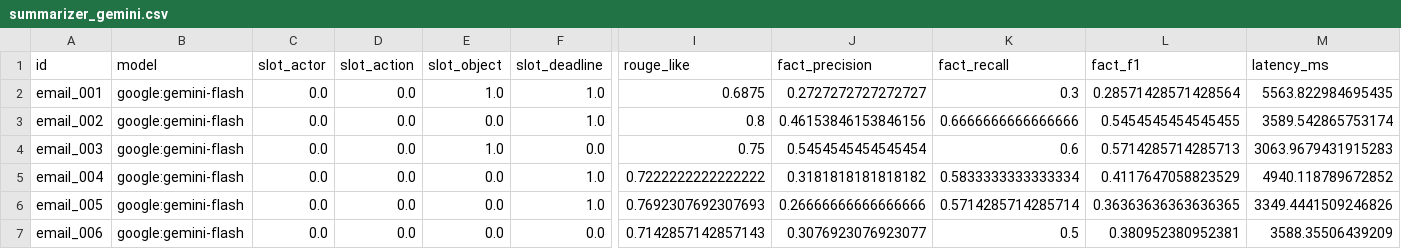
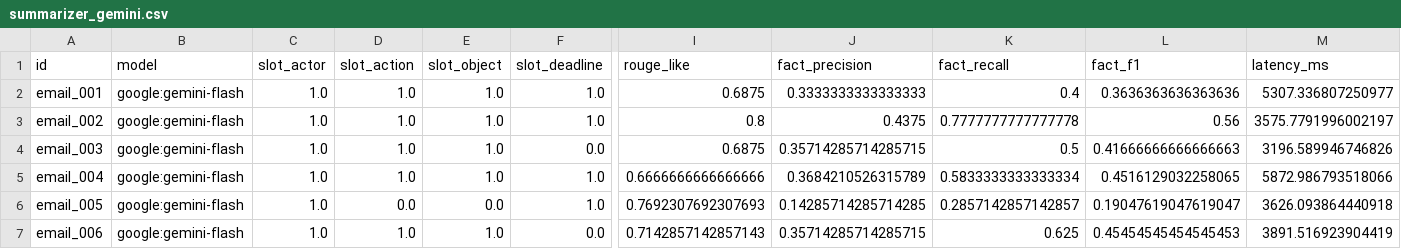
Before and after one commit to CiweisssssS/AIMailPilot, a CSV file: eval/results/summarizer_gemini.csv, drawn as a sheet; only a part is shown, gaps mark what is left out; the diff covers the shown part only; the diff names each change by its address in the sheet, - before the commit and + after, or states it on an @@ line.

```diff
--- a/eval/results/summarizer_gemini.csv
+++ b/eval/results/summarizer_gemini.csv
-C2:C7 (slot_actor): 0.0
+C2:C7 (slot_actor): 1.0
-D2:D5 (slot_action): 0.0
+D2:D5 (slot_action): 1.0
-J2 (fact_precision): 0.2727272727272727
+J2 (fact_precision): 0.3333333333333333
-K2 (fact_recall): 0.3
+K2 (fact_recall): 0.4
-L2 (fact_f1): 0.28571428571428564
+L2 (fact_f1): 0.3636363636363636
-M2 (latency_ms): 5563.822984695435
+M2 (latency_ms): 5307.336807250977
-E3 (slot_object): 0.0
+E3 (slot_object): 1.0
-J3 (fact_precision): 0.46153846153846156
+J3 (fact_precision): 0.4375
-K3 (fact_recall): 0.6666666666666666
+K3 (fact_recall): 0.7777777777777778
-L3 (fact_f1): 0.5454545454545455
+L3 (fact_f1): 0.56
-M3 (latency_ms): 3589.542865753174
+M3 (latency_ms): 3575.7791996002197
-I4 (rouge_like): 0.75
+I4 (rouge_like): 0.6875
-J4 (fact_precision): 0.5454545454545454
+J4 (fact_precision): 0.35714285714285715
-K4 (fact_recall): 0.6
+K4 (fact_recall): 0.5
-L4 (fact_f1): 0.5714285714285713
+L4 (fact_f1): 0.41666666666666663
-M4 (latency_ms): 3063.9679431915283
+M4 (latency_ms): 3196.589946746826
-E5 (slot_object): 0.0
+E5 (slot_object): 1.0
-I5 (rouge_like): 0.7222222222222222
+I5 (rouge_like): 0.6666666666666666
-J5 (fact_precision): 0.3181818181818182
+J5 (fact_precision): 0.3684210526315789
-L5 (fact_f1): 0.4117647058823529
+L5 (fact_f1): 0.4516129032258065
-M5 (latency_ms): 4940.118789672852
+M5 (latency_ms): 5872.986793518066
-J6 (fact_precision): 0.26666666666666666
+J6 (fact_precision): 0.14285714285714285
-K6 (fact_recall): 0.5714285714285714
+K6 (fact_recall): 0.2857142857142857
-L6 (fact_f1): 0.36363636363636365
+L6 (fact_f1): 0.19047619047619047
-M6 (latency_ms): 3349.4441509246826
+M6 (latency_ms): 3626.093864440918
-D7 (slot_action): 0.0
+D7 (slot_action): 1.0
-E7 (slot_object): 0.0
+E7 (slot_object): 1.0
-J7 (fact_precision): 0.3076923076923077
+J7 (fact_precision): 0.35714285714285715
-K7 (fact_recall): 0.5
+K7 (fact_recall): 0.625
-L7 (fact_f1): 0.380952380952381
+L7 (fact_f1): 0.45454545454545453
-M7 (latency_ms): 3588.35506439209
+M7 (latency_ms): 3891.516923904419
```
Also changed, not shown: 91 edited cells elsewhere in this file, eval/results/extractor_gemini.csv, eval/results/summarizer_claude.csv, 57 other files.
